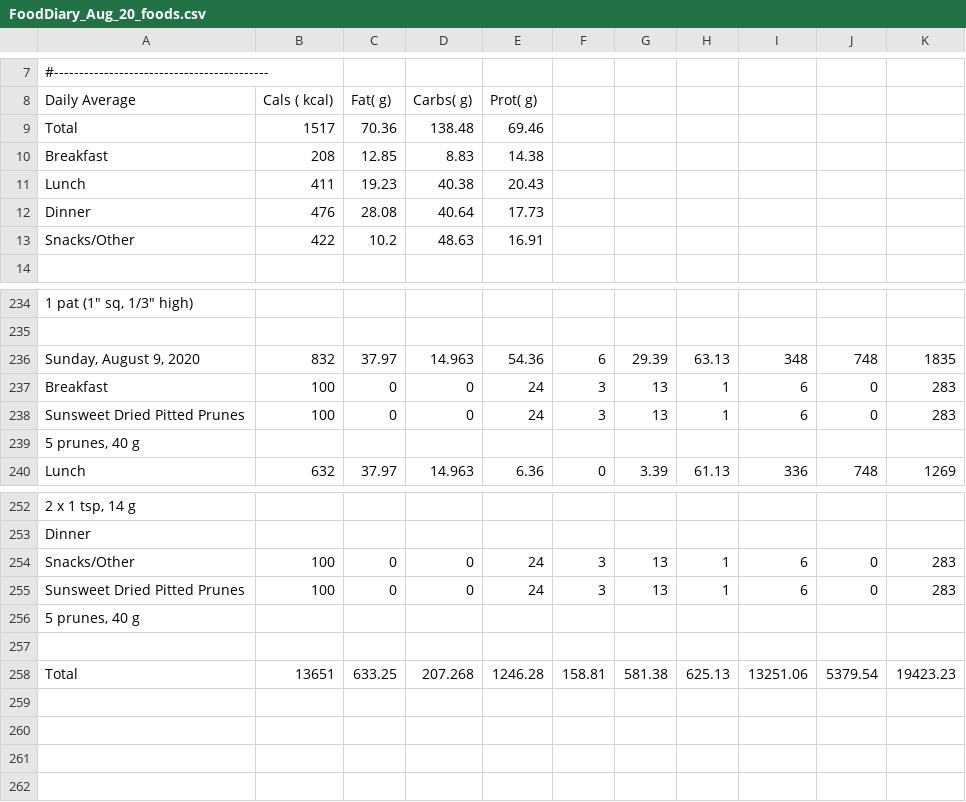
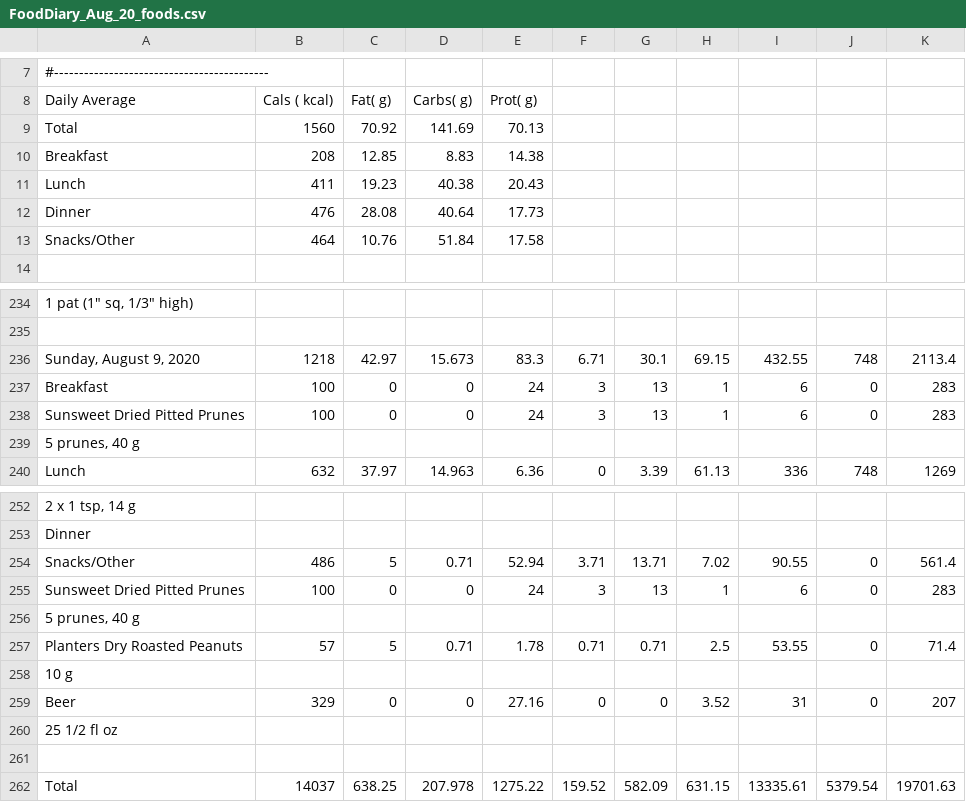
Before and after one commit to grf/d3-data, a CSV file: FoodDiary_Aug_20_foods.csv, drawn as a sheet; only a part is shown, gaps mark what is left out; removed rows and columns are numbered as before the commit, all else as after; the diff names each change by its address in the sheet, - before the commit and + after, or states it on an @@ line.

Commit message:
update data

```diff
--- a/FoodDiary_Aug_20_foods.csv
+++ b/FoodDiary_Aug_20_foods.csv
-row 9: Total | 1517 | 70.36 | 138.48 | 69.46
+row 9: Total | 1560 | 70.92 | 141.69 | 70.13
-row 13: Snacks/Other | 422 | 10.2 | 48.63 | 16.91
+row 13: Snacks/Other | 464 | 10.76 | 51.84 | 17.58
-row 236: Sunday, August 9, 2020 | 832 | 37.97 | 14.963 | 54.36 | 6 | 29.39 | 63.13 | 348 | 748 | 1835
+row 236: Sunday, August 9, 2020 | 1218 | 42.97 | 15.673 | 83.3 | 6.71 | 30.1 | 69.15 | 432.55 | 748 | 2113.4
-row 254: Snacks/Other | 100 | 0 | 0 | 24 | 3 | 13 | 1 | 6 | 0 | 283
+row 254: Snacks/Other | 486 | 5 | 0.71 | 52.94 | 3.71 | 13.71 | 7.02 | 90.55 | 0 | 561.4
+row 257: Planters Dry Roasted Peanuts | 57 | 5 | 0.71 | 1.78 | 0.71 | 0.71 | 2.5 | 53.55 | 0 | 71.4
+row 258: 10 g
+row 259: Beer | 329 | 0 | 0 | 27.16 | 0 | 0 | 3.52 | 31 | 0 | 207
+row 260: 25 1/2 fl oz
-row 258: Total | 13651 | 633.25 | 207.268 | 1246.28 | 158.81 | 581.38 | 625.13 | 13251.06 | 5379.54 | 19423.23
+row 262: Total | 14037 | 638.25 | 207.978 | 1275.22 | 159.52 | 582.09 | 631.15 | 13335.61 | 5379.54 | 19701.63
```
Also changed, not shown: weight-and-nutrients.csv.
